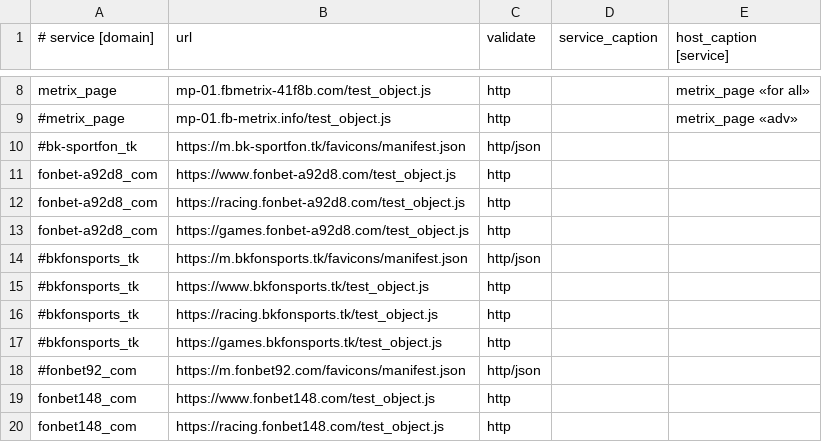
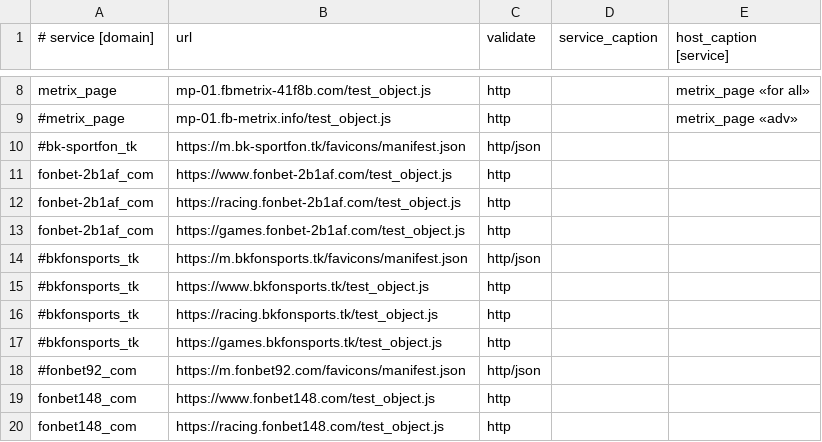
Before and after one commit to fbdevdata/psipl, a CSV file: 4hsoft_ban_monitoring.csv, drawn as a sheet; only a part is shown, gaps mark what is left out.

Commit message:
Update 4hsoft_ban_monitoring.csv

```diff
--- a/4hsoft_ban_monitoring.csv
+++ b/4hsoft_ban_monitoring.csv
@@ -10,5 +10,5 @@ metrix_page;mp-01.fbmetrix-41f8b.com/test_object.js;http;;metrix_page «for all
 #bk-sportfon_tk;https://m.bk-sportfon.tk/favicons/manifest.json;http/json;;
-fonbet-a92d8_com;https://www.fonbet-a92d8.com/test_object.js;http;;
-fonbet-a92d8_com;https://racing.fonbet-a92d8.com/test_object.js;http;;
-fonbet-a92d8_com;https://games.fonbet-a92d8.com/test_object.js;http;;
+fonbet-2b1af_com;https://www.fonbet-2b1af.com/test_object.js;http;;
+fonbet-2b1af_com;https://racing.fonbet-2b1af.com/test_object.js;http;;
+fonbet-2b1af_com;https://games.fonbet-2b1af.com/test_object.js;http;;
 #bkfonsports_tk;https://m.bkfonsports.tk/favicons/manifest.json;http/json;;
```
